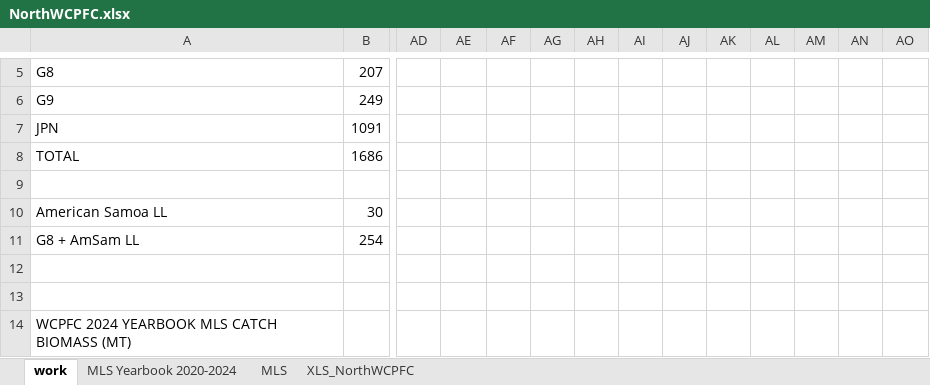
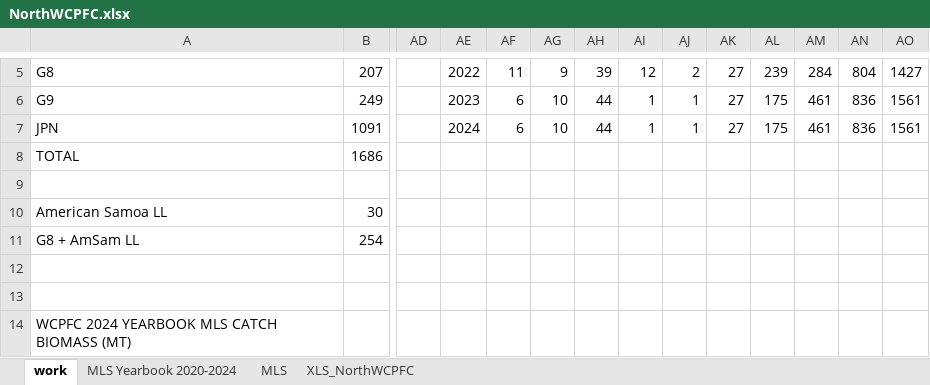
Before and after one commit to PIFSCstockassessments/2024-WCNPO-MLS-Rebuilding, an Excel workbook: 2025-MLS-projections/WCPFC Yearbook Catch/NorthWCPFC.xlsx, sheet work, drawn as a sheet; only a part is shown, gaps mark what is left out; values as stored, in another font and other column widths than the file's, no borders; the diff covers the shown part only; the diff names each change by its address in the sheet, - before the commit and + after, or states it on an @@ line.

```diff
--- a/2025-MLS-projections/WCPFC Yearbook Catch/NorthWCPFC.xlsx (sheet work)
+++ b/2025-MLS-projections/WCPFC Yearbook Catch/NorthWCPFC.xlsx (sheet work)
-AE5: (empty)
+AE5: 2022
-AF5: (empty)
+AF5: 11
-AG5: (empty)
+AG5: 9
-AH5: (empty)
+AH5: 39
-AI5: (empty)
+AI5: 12
-AJ5: (empty)
+AJ5: 2
-AK5:AK7: (empty)
+AK5:AK7: 27
-AL5: (empty)
+AL5: 239
-AM5: (empty)
+AM5: 284
-AN5: (empty)
+AN5: 804
-AO5: (empty)
+AO5: 1427
-AE6: (empty)
+AE6: 2023
-AF6:AF7: (empty)
+AF6:AF7: 6
-AG6:AG7: (empty)
+AG6:AG7: 10
-AH6:AH7: (empty)
+AH6:AH7: 44
-AI6:AI7: (empty)
+AI6:AI7: 1
-AJ6:AJ7: (empty)
+AJ6:AJ7: 1
-AL6:AL7: (empty)
+AL6:AL7: 175
-AM6:AM7: (empty)
+AM6:AM7: 461
-AN6:AN7: (empty)
+AN6:AN7: 836
-AO6:AO7: (empty)
+AO6:AO7: 1561
-AE7: (empty)
+AE7: 2024
```
Also changed, not shown: 23 edited cells elsewhere in this sheet, 2025-MLS-projections/BSIA Catch/2021-2024 BSIA MLS Catch.xlsx, 2025-MLS-projections/Japanese Catch/annual_JPN_catch.xlsx, 48 other files.
